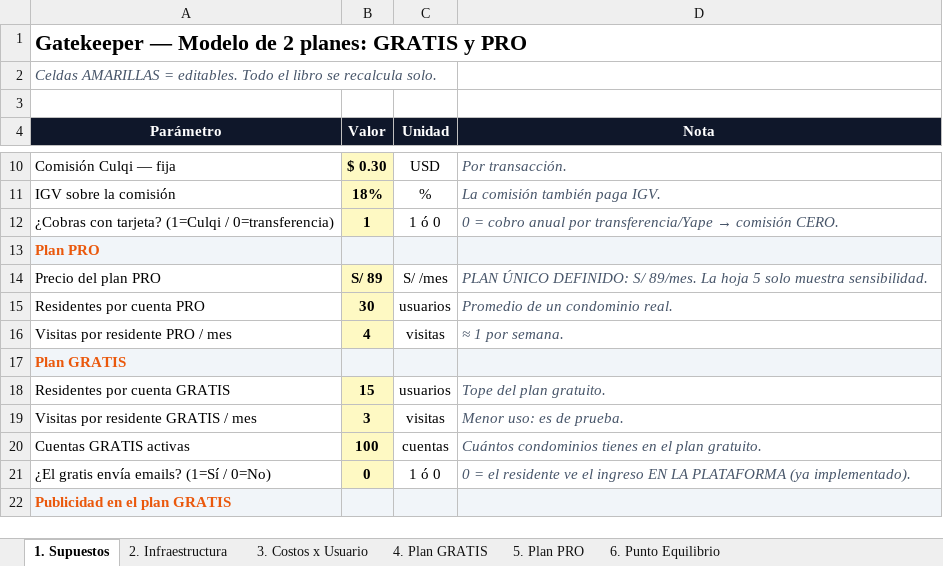
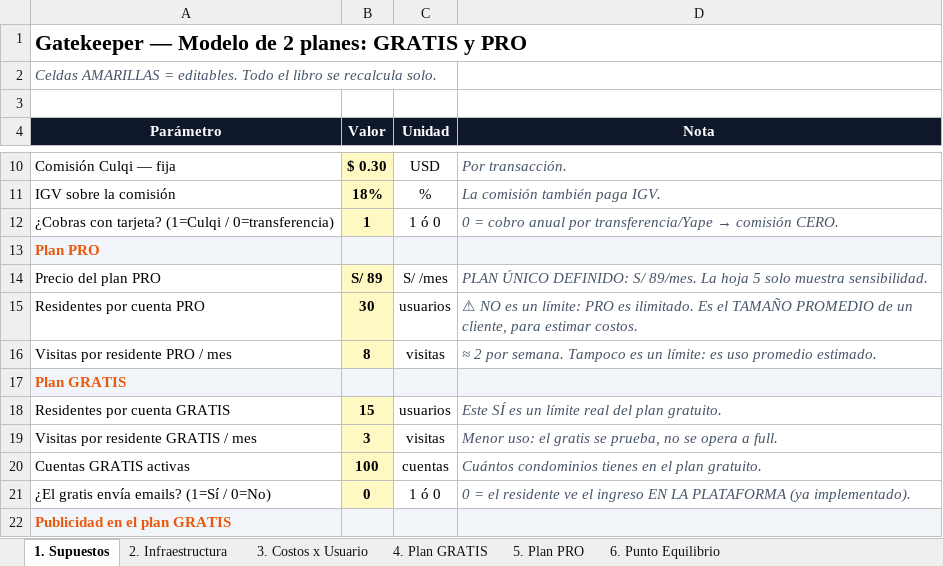
Before and after one commit to welfareorga-ux/gatekeeper, an Excel workbook: docs/Gatekeeper_Modelo_2Planes.xlsx, sheet 1. Supuestos, drawn as a sheet; only a part is shown, gaps mark what is left out; values as stored, in another font and other column widths than the file's, no borders; the diff names each change by its address in the sheet, - before the commit and + after, or states it on an @@ line.

```diff
--- a/docs/Gatekeeper_Modelo_2Planes.xlsx (sheet 1. Supuestos)
+++ b/docs/Gatekeeper_Modelo_2Planes.xlsx (sheet 1. Supuestos)
-D15 (Nota): Promedio de un condominio real.
+D15 (Nota): ⚠ NO es un límite: PRO es ilimitado. Es el TAMAÑO PROMEDIO de un cliente, para estimar costos.
-B16 (Valor): 4
+B16 (Valor): 8
-D16 (Nota): ≈ 1 por semana.
+D16 (Nota): ≈ 2 por semana. Tampoco es un límite: es uso promedio estimado.
-D18 (Nota): Tope del plan gratuito.
+D18 (Nota): Este SÍ es un límite real del plan gratuito.
-D19 (Nota): Menor uso: es de prueba.
+D19 (Nota): Menor uso: el gratis se prueba, no se opera a full.
```
Also changed, not shown: sheet 5. Plan PRO, sheet 4. Plan GRATIS, sheet 6. Punto Equilibrio.
